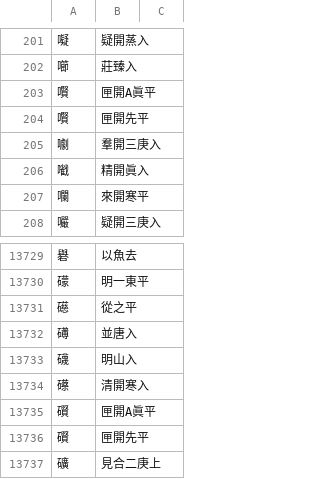
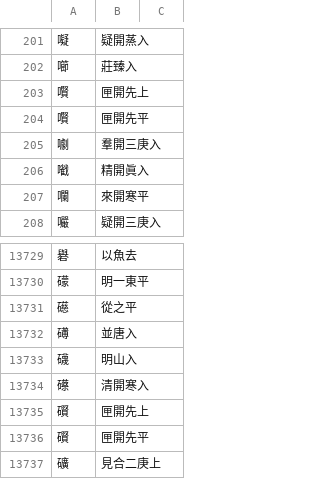
Before and after one commit to nk2028/rime-dict-source, a TSV file: chars.tsv, drawn as a sheet; only a part is shown, gaps mark what is left out.

Commit message:
Correct 礥小韻: 匣開A眞平→匣開先上
𧥺 untouched for now.

```diff
--- a/chars.tsv
+++ b/chars.tsv
@@ -202,3 +202,3 @@
 㘉	莊臻入
-㘋	匣開A眞平
+㘋	匣開先上
 㘋	匣開先平
@@ -13734,3 +13734,3 @@
 礤	清開寒入
-礥	匣開A眞平
+礥	匣開先上
 礥	匣開先平
```
